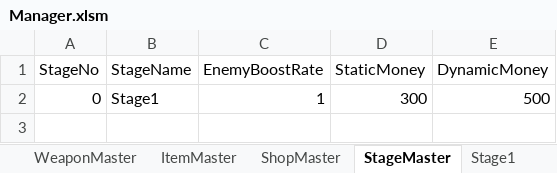
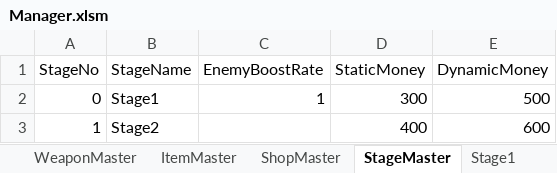
Before and after one commit to itasi29/FarmDefense, an Excel workbook: FarmDefense/Assets/Resources/Csv/Manager.xlsm, sheet StageMaster, drawn as a sheet; values as stored, in another font and other column widths than the file's, no borders; the diff names each change by its address in the sheet, - before the commit and + after, or states it on an @@ line.

```diff
--- a/FarmDefense/Assets/Resources/Csv/Manager.xlsm (sheet StageMaster)
+++ b/FarmDefense/Assets/Resources/Csv/Manager.xlsm (sheet StageMaster)
+row 3: 1 | Stage2 |  | 400 | 600
```
Also changed, not shown: other sheet tabs, 23 other files.
